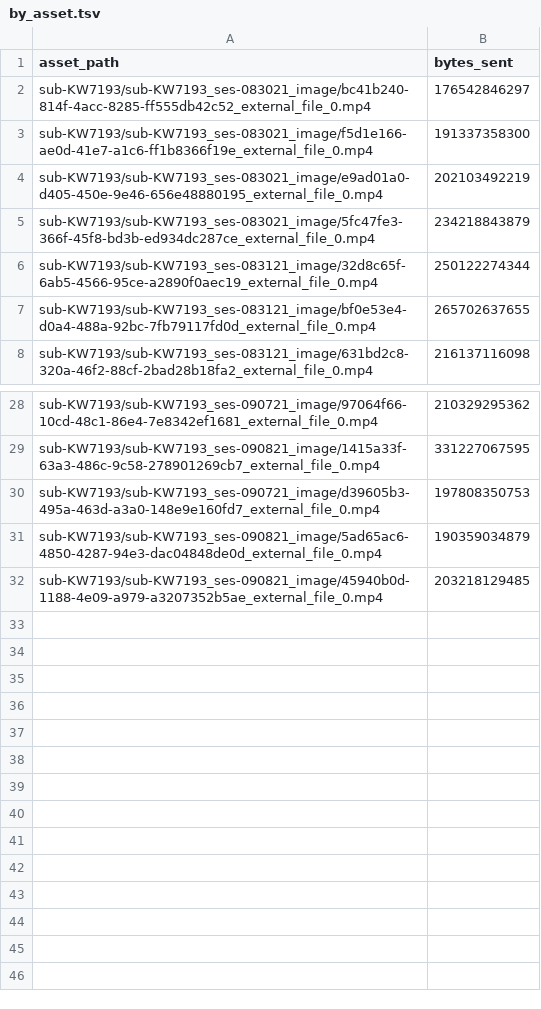
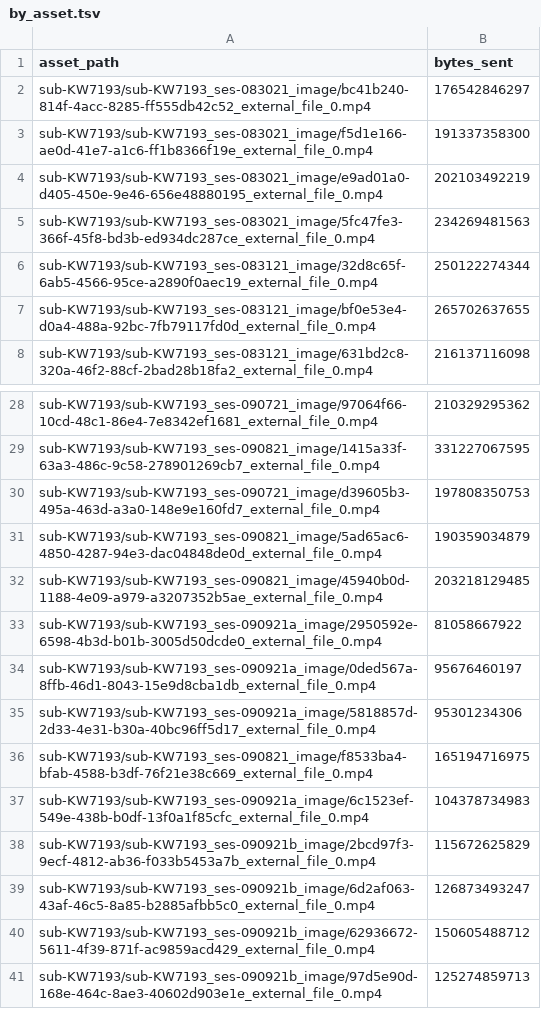
Before and after one commit to aplbrain/ember-dandi-access-summaries, a TSV file: content/summaries/000465/by_asset.tsv, drawn as a sheet; only a part is shown, gaps mark what is left out.

```diff
--- a/content/summaries/000465/by_asset.tsv
+++ b/content/summaries/000465/by_asset.tsv
@@ -4,3 +4,3 @@ sub-KW7193/sub-KW7193_ses-083021_image/f5d1e166-ae0d-41e7-a1c6-ff1b8366f19e_exte
 sub-KW7193/sub-KW7193_ses-083021_image/e9ad01a0-d405-450e-9e46-656e48880195_external_file_0.mp4	202103492219
-sub-KW7193/sub-KW7193_ses-083021_image/5fc47fe3-366f-45f8-bd3b-ed934dc287ce_external_file_0.mp4	234218843879
+sub-KW7193/sub-KW7193_ses-083021_image/5fc47fe3-366f-45f8-bd3b-ed934dc287ce_external_file_0.mp4	234269481563
 sub-KW7193/sub-KW7193_ses-083121_image/32d8c65f-6ab5-4566-95ce-a2890f0aec19_external_file_0.mp4	250122274344
@@ -32 +32,10 @@ sub-KW7193/sub-KW7193_ses-090821_image/5ad65ac6-4850-4287-94e3-dac04848de0d_exte
 sub-KW7193/sub-KW7193_ses-090821_image/45940b0d-1188-4e09-a979-a3207352b5ae_external_file_0.mp4	203218129485
+sub-KW7193/sub-KW7193_ses-090921a_image/2950592e-6598-4b3d-b01b-3005d50dcde0_external_file_0.mp4	81058667922
+sub-KW7193/sub-KW7193_ses-090921a_image/0ded567a-8ffb-46d1-8043-15e9d8cba1db_external_file_0.mp4	95676460197
+sub-KW7193/sub-KW7193_ses-090921a_image/5818857d-2d33-4e31-b30a-40bc96ff5d17_external_file_0.mp4	95301234306
+sub-KW7193/sub-KW7193_ses-090821_image/f8533ba4-bfab-4588-b3df-76f21e38c669_external_file_0.mp4	165194716975
+sub-KW7193/sub-KW7193_ses-090921a_image/6c1523ef-549e-438b-b0df-13f0a1f85cfc_external_file_0.mp4	104378734983
+sub-KW7193/sub-KW7193_ses-090921b_image/2bcd97f3-9ecf-4812-ab36-f033b5453a7b_external_file_0.mp4	115672625829
+sub-KW7193/sub-KW7193_ses-090921b_image/6d2af063-43af-46c5-8a85-b2885afbb5c0_external_file_0.mp4	126873493247
+sub-KW7193/sub-KW7193_ses-090921b_image/62936672-5611-4f39-871f-ac9859acd429_external_file_0.mp4	150605488712
+sub-KW7193/sub-KW7193_ses-090921b_image/97d5e90d-168e-464c-8ae3-40602d903e1e_external_file_0.mp4	125274859713
```
Also changed, not shown: content/summaries/000431/by_asset.tsv, content/summaries/000431/by_day.tsv, 8 other files.
